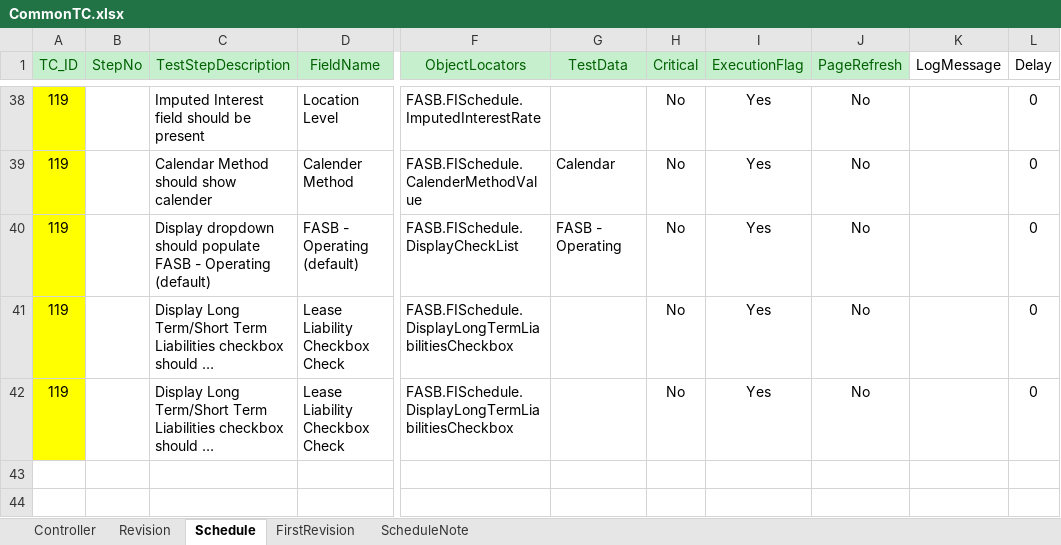
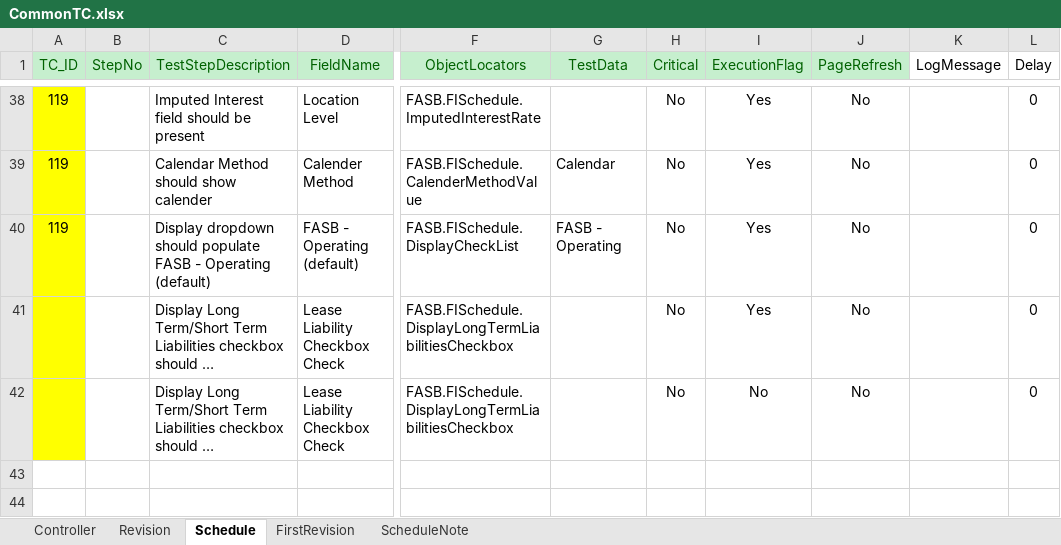
Before and after one commit to shahriarkamal-dsi/AMT-TestFrameWork, an Excel workbook: src/main/resources/modules/CommonTC.xlsx, sheet Schedule, drawn as a sheet; only a part is shown, gaps mark what is left out; long unchanged cells end in …; values as stored, in another font and other column widths than the file's, no borders; conditional formats not drawn; the diff names each change by its address in the sheet, - before the commit and + after, or states it on an @@ line.

```diff
--- a/src/main/resources/modules/CommonTC.xlsx (sheet Schedule)
+++ b/src/main/resources/modules/CommonTC.xlsx (sheet Schedule)
-A41:A42 (TC_ID): 119
+A41:A42 (TC_ID): (empty)
-I42 (ExecutionFlag): Yes
+I42 (ExecutionFlag): No
```
Also changed, not shown: sheet Controller, src/main/resources/modules/SMOKE.xlsx, src/main/resources/objectLocator/OR_FASB.xlsx, 4 other files.
